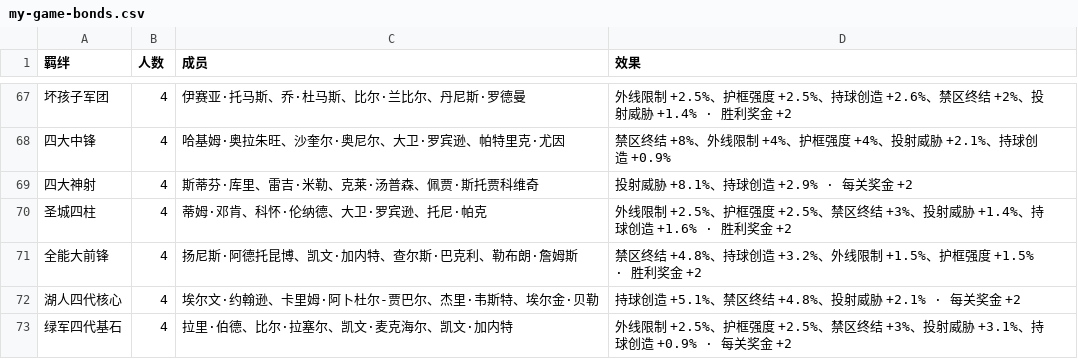
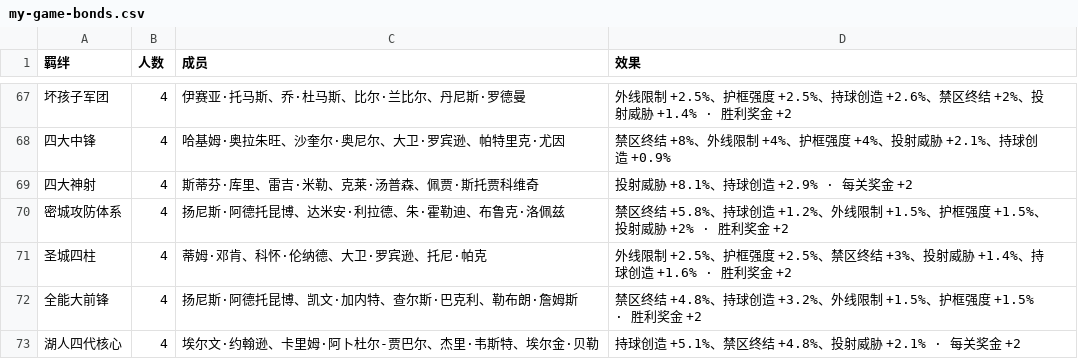
Before and after one commit to Weile-123/fusion-system, a CSV file: docs/data/my-game-bonds.csv, drawn as a sheet; only a part is shown, gaps mark what is left out; the shorter side is filled out with more unchanged rows.

```diff
--- a/docs/data/my-game-bonds.csv
+++ b/docs/data/my-game-bonds.csv
@@ -69,2 +69,3 @@
 "四大神射","4","斯蒂芬·库里、雷吉·米勒、克莱·汤普森、佩贾·斯托贾科维奇","投射威胁 +8.1%、持球创造 +2.9% · 每关奖金 +2"
+"密城攻防体系","4","扬尼斯·阿德托昆博、达米安·利拉德、朱·霍勒迪、布鲁克·洛佩兹","禁区终结 +5.8%、持球创造 +1.2%、外线限制 +1.5%、护框强度 +1.5%、投射威胁 +2% · 胜利奖金 +2"
 "圣城四柱","4","蒂姆·邓肯、科怀·伦纳德、大卫·罗宾逊、托尼·帕克","外线限制 +2.5%、护框强度 +2.5%、禁区终结 +3%、投射威胁 +1.4%、持球创造 +1.6% · 胜利奖金 +2"
```
Also changed, not shown: 38 other files.
